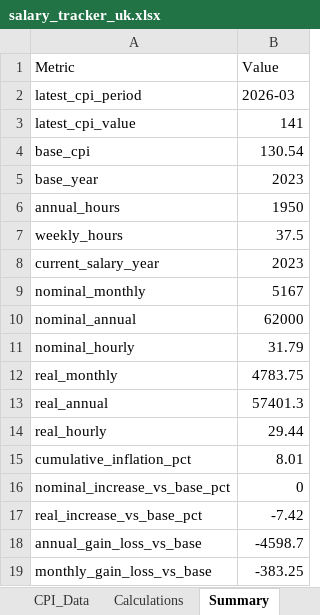
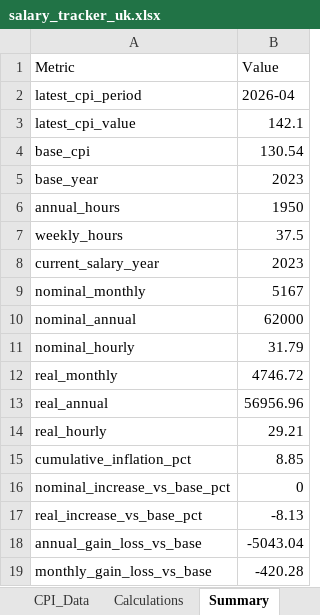
Before and after one commit to Sepah/clawinflator, an Excel workbook: data/processed/salary_tracker_uk.xlsx, sheet Summary, drawn as a sheet; values as stored, in another font and other column widths than the file's, no borders; the diff names each change by its address in the sheet, - before the commit and + after, or states it on an @@ line.

```diff
--- a/data/processed/salary_tracker_uk.xlsx (sheet Summary)
+++ b/data/processed/salary_tracker_uk.xlsx (sheet Summary)
-B2 (Value): 2026-03
+B2 (Value): 2026-04
-B3 (Value): 141
+B3 (Value): 142.1
-B12 (Value): 4783.75
+B12 (Value): 4746.72
-B13 (Value): 57401.3
+B13 (Value): 56956.96
-B14 (Value): 29.44
+B14 (Value): 29.21
-B15 (Value): 8.01
+B15 (Value): 8.85
-B17 (Value): -7.42
+B17 (Value): -8.13
-B18 (Value): -4598.7
+B18 (Value): -5043.04
-B19 (Value): -383.25
+B19 (Value): -420.28
```
Also changed, not shown: sheet CPI_Data, data/processed/salary_tracker.xlsx, 5 other files.
